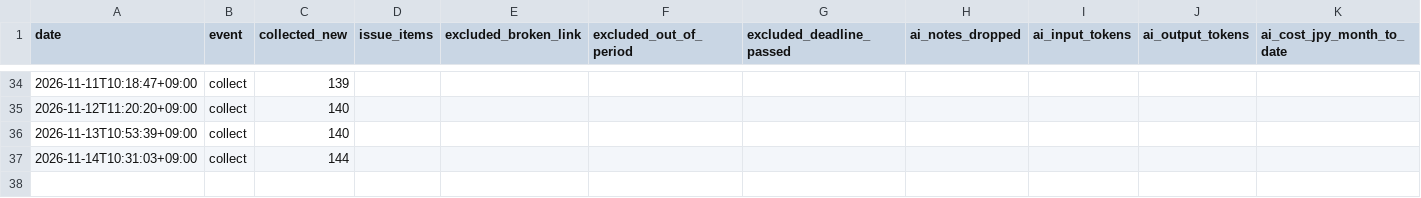
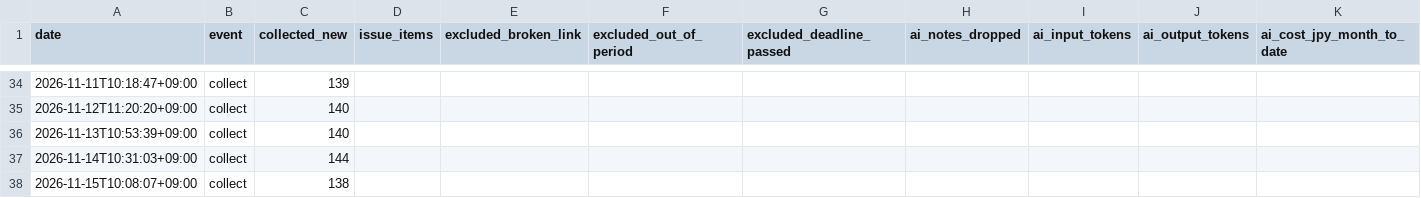
Before and after one commit to MachihenMatsuo/market-signal, a CSV file: data/metrics.csv, drawn as a sheet; only a part is shown, gaps mark what is left out; rows hold the shown columns only; the diff names each change by its address in the sheet, - before the commit and + after, or states it on an @@ line.

```diff
--- a/data/metrics.csv
+++ b/data/metrics.csv
+row 38: 2026-11-15T10:08:07+09:00 | collect | 138
```
Also changed, not shown: 12 other files.
